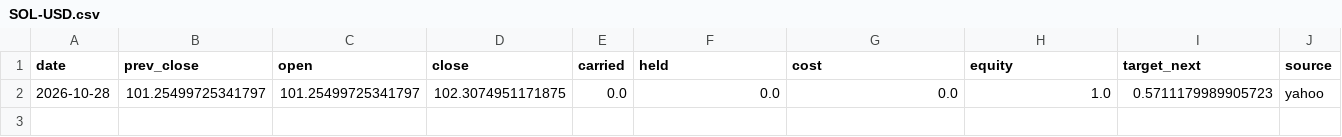
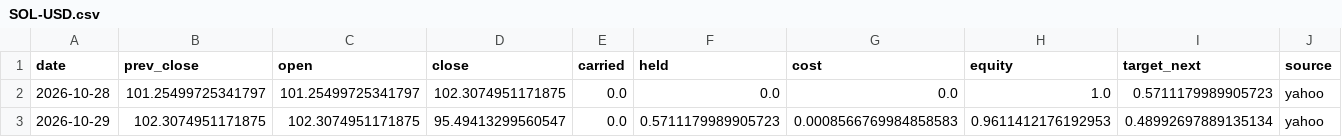
Before and after one commit to Lego514/quantlab, a CSV file: forward/ledgers/trend_crypto/SOL-USD.csv, drawn as a sheet; only a part is shown; rows hold the shown columns only; the diff names each change by its address in the sheet, - before the commit and + after, or states it on an @@ line.

```diff
--- a/forward/ledgers/trend_crypto/SOL-USD.csv
+++ b/forward/ledgers/trend_crypto/SOL-USD.csv
+row 3: 2026-10-29 | 102.3074951171875 | 102.3074951171875 | 95.49413299560547 | 0.0 | 0.5711179989905723 | 0.0008566769984858583 | 0.9611412176192953 | 0.48992697889135134 | yahoo
```
Also changed, not shown: forward/ledgers/portfolio_2026/BTC-USD.csv, forward/ledgers/trend_crypto/BTC-USD.csv, 5 other files.
